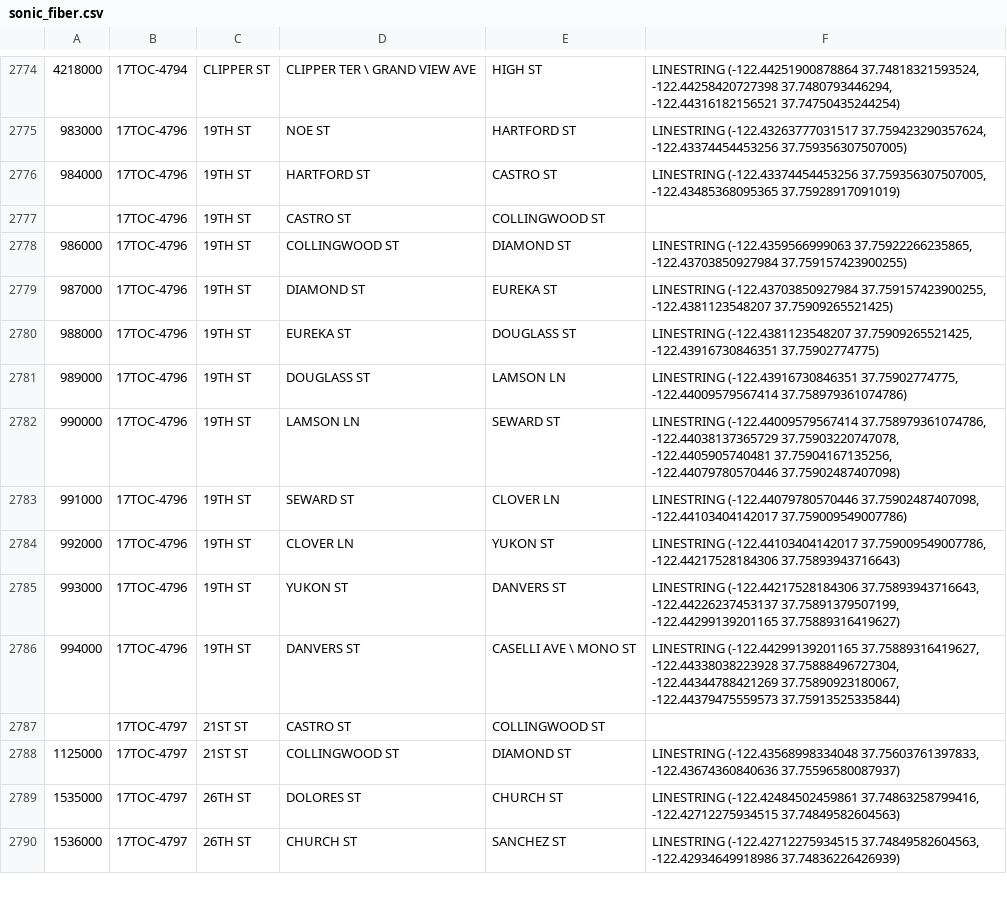
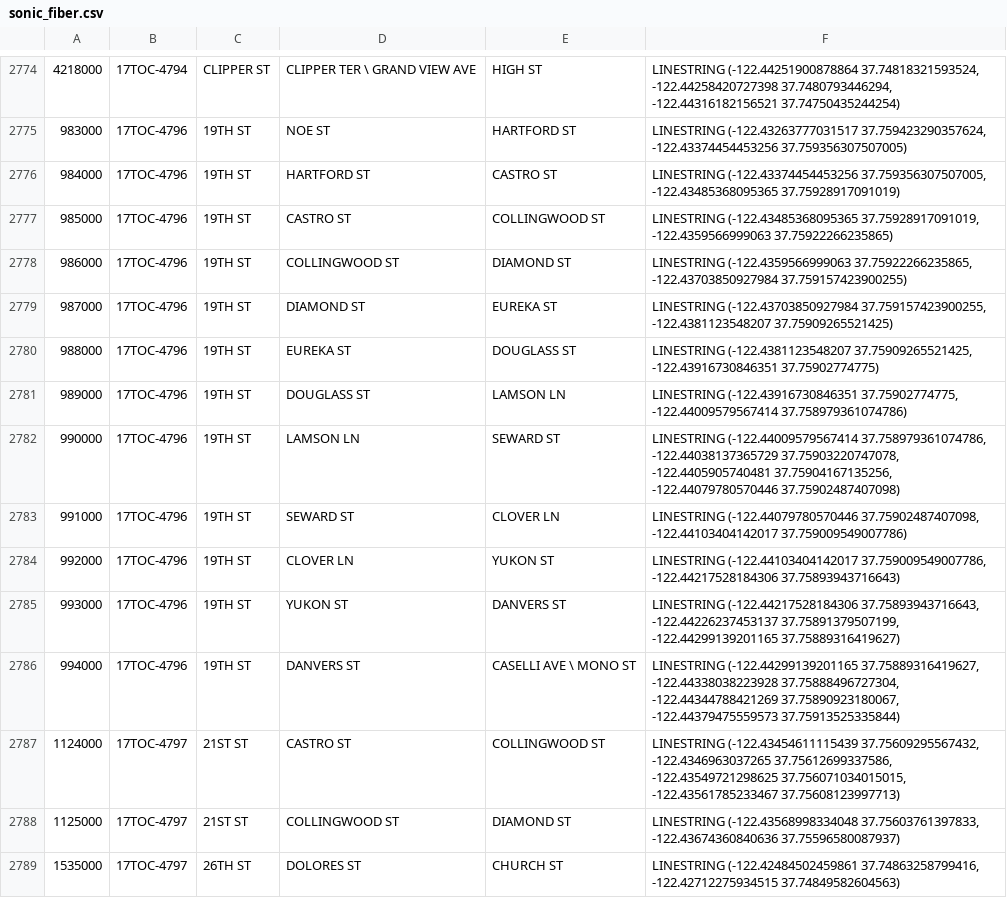
Before and after one commit to gratefulbread/sonic_fiber, a CSV file: sonic_fiber.csv, drawn as a sheet; only a part is shown, gaps mark what is left out; the shorter side is filled out with more unchanged rows.

```diff
--- a/sonic_fiber.csv
+++ b/sonic_fiber.csv
@@ -2776,3 +2776,3 @@
 984000|17TOC-4796|19TH ST|HARTFORD ST|CASTRO ST|LINESTRING (-122.43374454453256 37.759356307507005, -122.43485368095365 37.75928917091019)
-|17TOC-4796|19TH ST|CASTRO ST|COLLINGWOOD ST|
+985000|17TOC-4796|19TH ST|CASTRO ST|COLLINGWOOD ST|LINESTRING (-122.43485368095365 37.75928917091019, -122.4359566999063 37.75922266235865)
 986000|17TOC-4796|19TH ST|COLLINGWOOD ST|DIAMOND ST|LINESTRING (-122.4359566999063 37.75922266235865, -122.43703850927984 37.759157423900255)
@@ -2786,3 +2786,3 @@
 994000|17TOC-4796|19TH ST|DANVERS ST|CASELLI AVE \ MONO ST|LINESTRING (-122.44299139201165 37.75889316419627, -122.44338038223928 37.75888496727304, -122.44344788421269 37.75890923180067, -122.44379475559573 37.75913525335844)
-|17TOC-4797|21ST ST|CASTRO ST|COLLINGWOOD ST|
+1124000|17TOC-4797|21ST ST|CASTRO ST|COLLINGWOOD ST|LINESTRING (-122.43454611115439 37.75609295567432, -122.4346963037265 37.75612699337586, -122.43549721298625 37.756071034015015, -122.43561785233467 37.75608123997713)
 1125000|17TOC-4797|21ST ST|COLLINGWOOD ST|DIAMOND ST|LINESTRING (-122.43568998334048 37.75603761397833, -122.43674360840636 37.75596580087937)
```
Also changed, not shown: sonic_intersections.csv, 14 other files.
